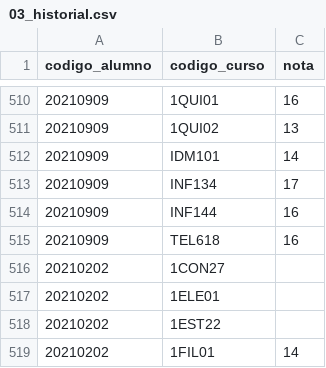
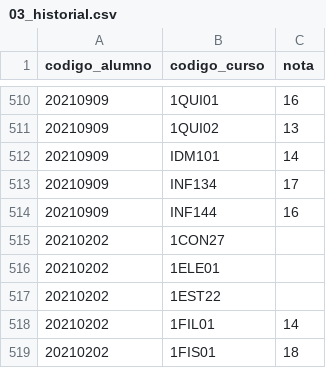
Before and after one commit to ramonM6/sistemaDeVotacion-etica, a CSV file: docs/datos-prueba/03_historial.csv, drawn as a sheet; only a part is shown, gaps mark what is left out; the shorter side is filled out with more unchanged rows; the diff names each change by its address in the sheet, - before the commit and + after, or states it on an @@ line.

Commit message:
Excluir curso externo del historial de prueba de Informática

```diff
--- a/docs/datos-prueba/03_historial.csv
+++ b/docs/datos-prueba/03_historial.csv
-row 515: 20210909 | TEL618 | 16
```
Also changed, not shown: 2 other files.
